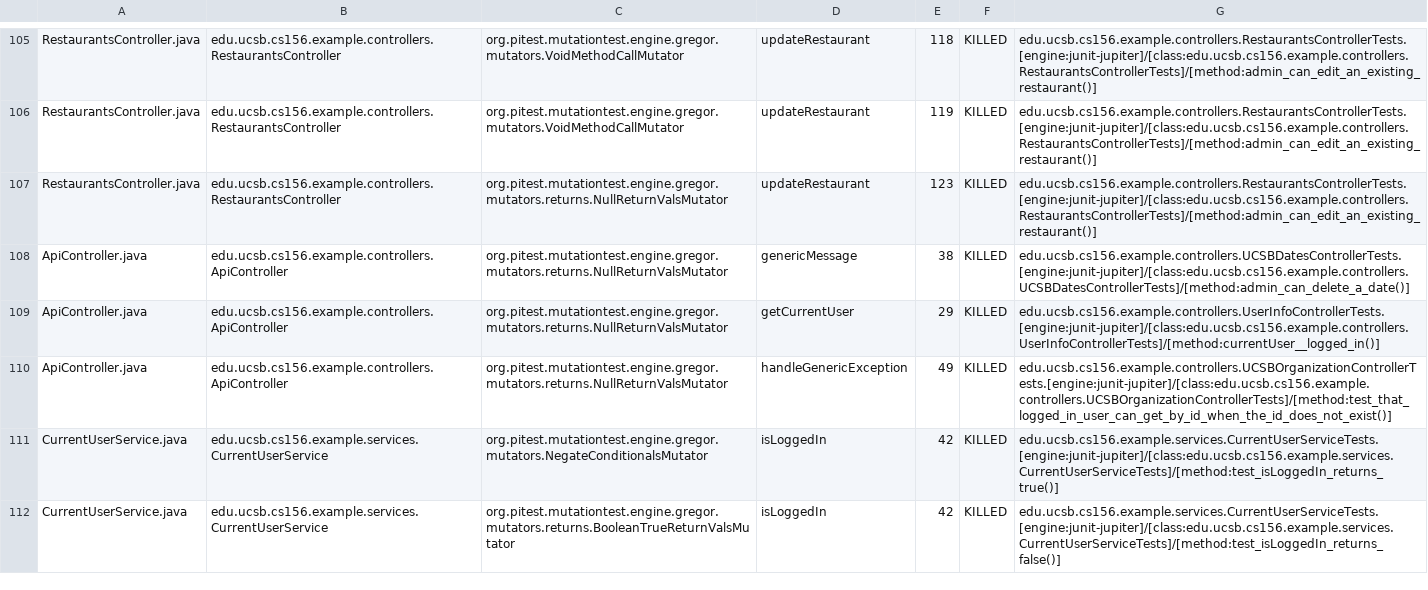
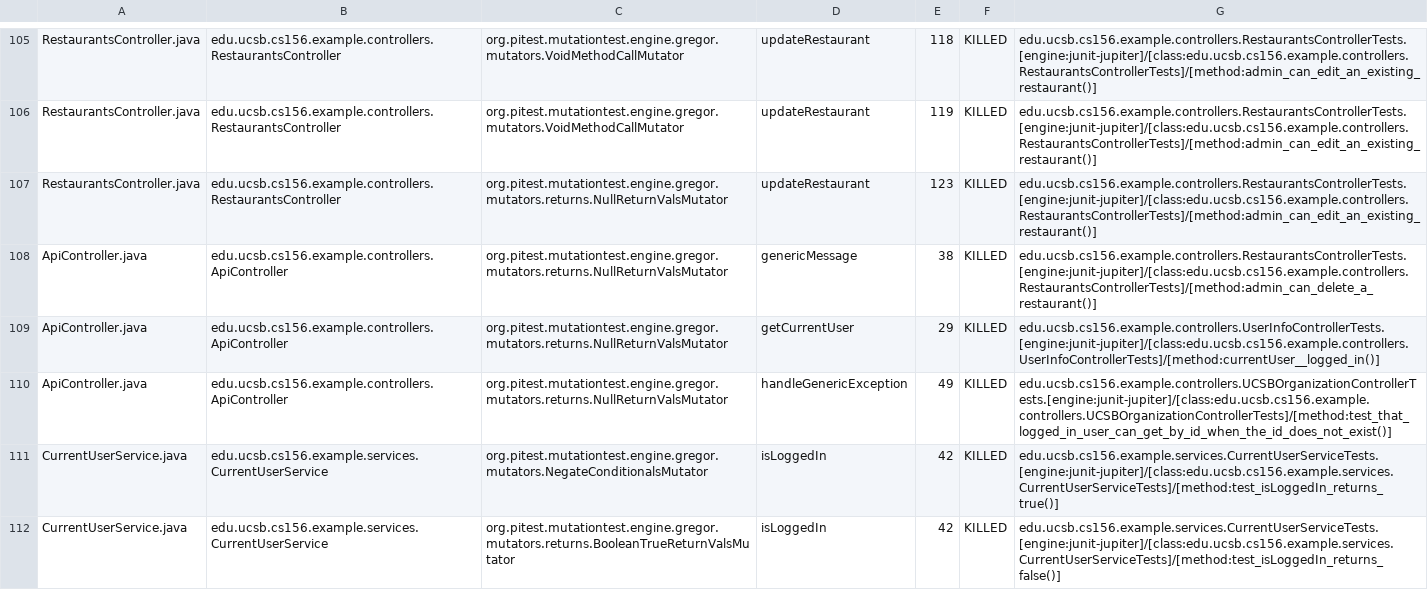
Before and after one commit to ucsb-cs156-f24/team02-f24-05, a CSV file: prs/113/pitest/mutations.csv, drawn as a sheet; only a part is shown, gaps mark what is left out.

Commit message:
Deploying to gh-pages from @ ucsb-cs156-f24/team02-f24-05@0909c8c83bde185f05143f20acc7ec85d93bc1d6 🚀

```diff
--- a/prs/113/pitest/mutations.csv
+++ b/prs/113/pitest/mutations.csv
@@ -107,3 +107,3 @@ RestaurantsController.java,edu.ucsb.cs156.example.controllers.RestaurantsControl
 RestaurantsController.java,edu.ucsb.cs156.example.controllers.RestaurantsController,org.pitest.mutationtest.engine.gregor.mutators.returns.NullReturnValsMutator,updateRestaurant,123,KILLED,edu.ucsb.cs156.example.controllers.RestaurantsControllerTests.[engine:junit-jupiter]/[class:edu.ucsb.cs156.example.controllers.RestaurantsControllerTests]/[method:admin_can_edit_an_existing_restaurant()]
-ApiController.java,edu.ucsb.cs156.example.controllers.ApiController,org.pitest.mutationtest.engine.gregor.mutators.returns.NullReturnValsMutator,genericMessage,38,KILLED,edu.ucsb.cs156.example.controllers.UCSBDatesControllerTests.[engine:junit-jupiter]/[class:edu.ucsb.cs156.example.controllers.UCSBDatesControllerTests]/[method:admin_can_delete_a_date()]
+ApiController.java,edu.ucsb.cs156.example.controllers.ApiController,org.pitest.mutationtest.engine.gregor.mutators.returns.NullReturnValsMutator,genericMessage,38,KILLED,edu.ucsb.cs156.example.controllers.RestaurantsControllerTests.[engine:junit-jupiter]/[class:edu.ucsb.cs156.example.controllers.RestaurantsControllerTests]/[method:admin_can_delete_a_restaurant()]
 ApiController.java,edu.ucsb.cs156.example.controllers.ApiController,org.pitest.mutationtest.engine.gregor.mutators.returns.NullReturnValsMutator,getCurrentUser,29,KILLED,edu.ucsb.cs156.example.controllers.UserInfoControllerTests.[engine:junit-jupiter]/[class:edu.ucsb.cs156.example.controllers.UserInfoControllerTests]/[method:currentUser__logged_in()]
```
Also changed, not shown: 14 other files.
